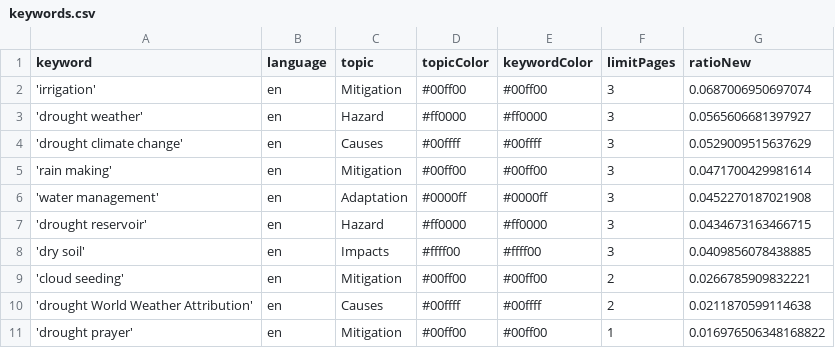
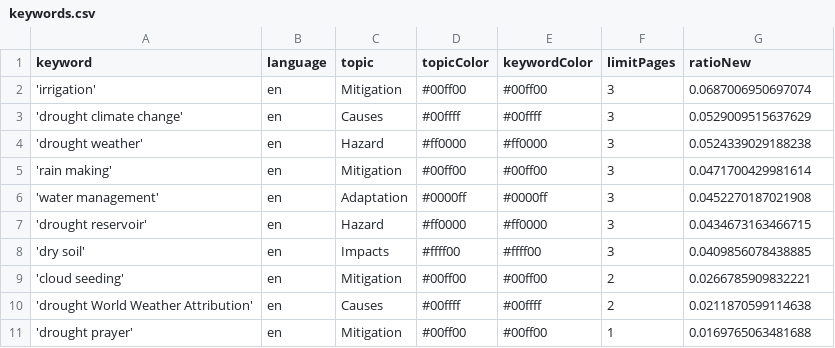
Before and after one commit to hb219-news/droughtIsComing, a CSV file: keywords.csv, drawn as a sheet.

Commit message:
Commit from GitHub Actions (harvest:0.0)

```diff
--- a/keywords.csv
+++ b/keywords.csv
@@ -2,4 +2,4 @@ keyword,language,topic,topicColor,keywordColor,limitPages,ratioNew
 'irrigation',en,Mitigation,#00ff00,#00ff00,3,0.0687006950697074
-'drought weather',en,Hazard,#ff0000,#ff0000,3,0.0565606681397927
 'drought climate change',en,Causes,#00ffff,#00ffff,3,0.0529009515637629
+'drought weather',en,Hazard,#ff0000,#ff0000,3,0.0524339029188238
 'rain making',en,Mitigation,#00ff00,#00ff00,3,0.0471700429981614
@@ -10,2 +10,2 @@ keyword,language,topic,topicColor,keywordColor,limitPages,ratioNew
 'drought World Weather Attribution',en,Causes,#00ffff,#00ffff,2,0.0211870599114638
-'drought prayer',en,Mitigation,#00ff00,#00ff00,1,0.016976506348168822
+'drought prayer',en,Mitigation,#00ff00,#00ff00,1,0.0169765063481688
```
